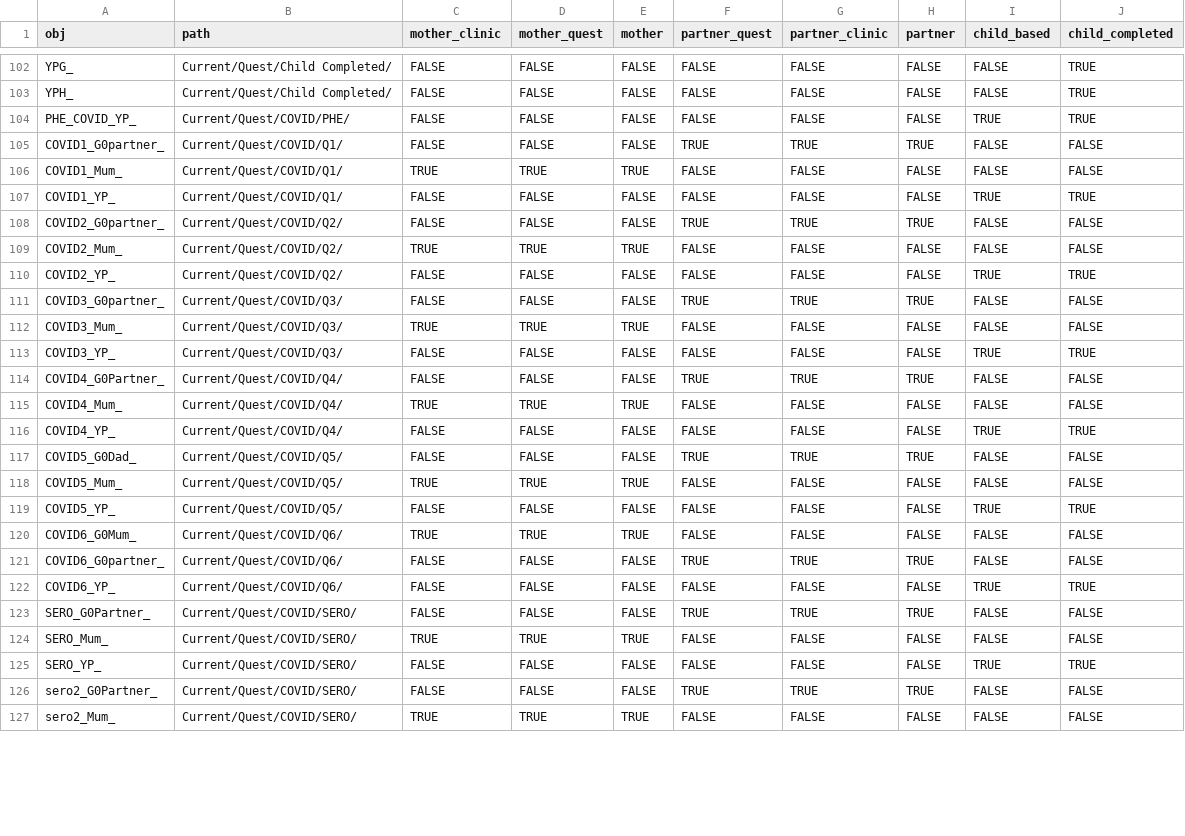
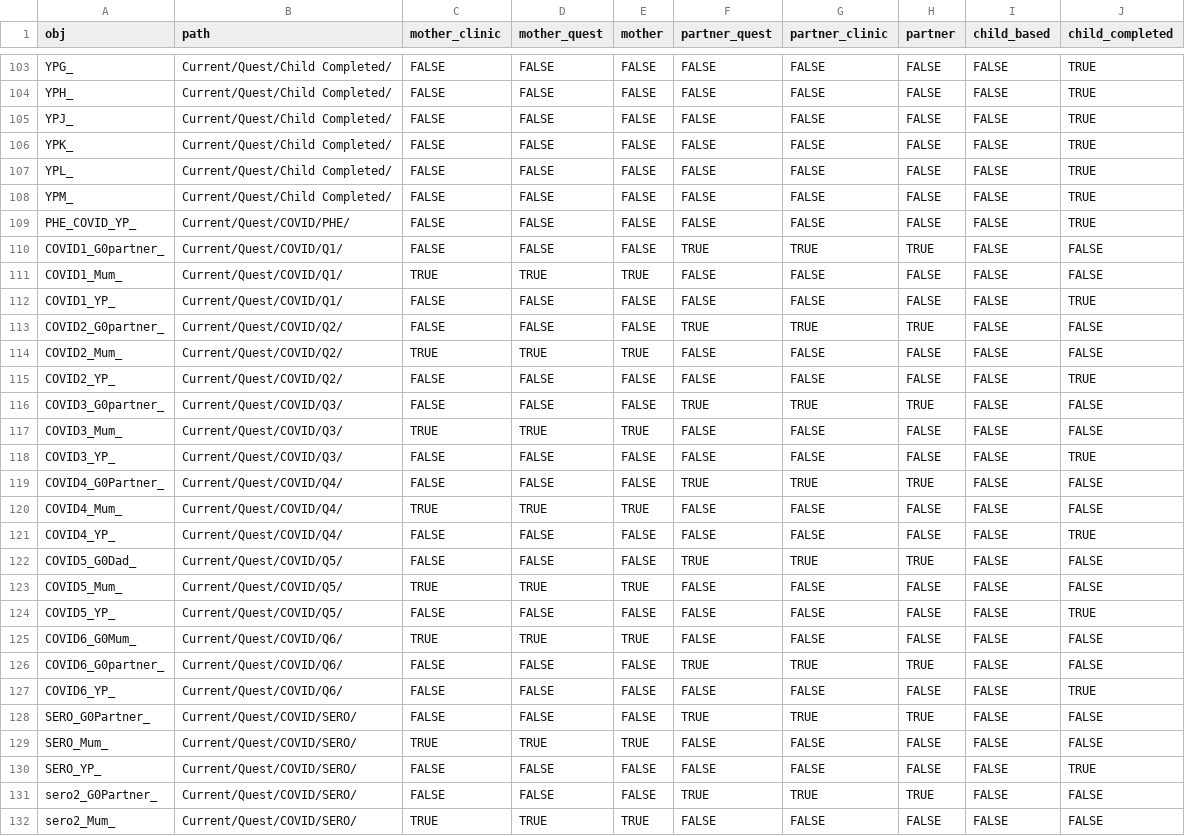
Before and after one commit to explodecomputer/alspac, a CSV file: data/sources.csv, drawn as a sheet; only a part is shown, gaps mark what is left out; the diff covers the shown part only.

Commit message:
Update sources.csv

```diff
--- a/data/sources.csv
+++ b/data/sources.csv
@@ -103,24 +104,28 @@ YPG_,Current/Quest/Child Completed/,FALSE,FALSE,FALSE,FALSE,FALSE,FALSE,FALSE,TR
 YPH_,Current/Quest/Child Completed/,FALSE,FALSE,FALSE,FALSE,FALSE,FALSE,FALSE,TRUE
-PHE_COVID_YP_,Current/Quest/COVID/PHE/,FALSE,FALSE,FALSE,FALSE,FALSE,FALSE,TRUE,TRUE
+YPJ_,Current/Quest/Child Completed/,FALSE,FALSE,FALSE,FALSE,FALSE,FALSE,FALSE,TRUE
+YPK_,Current/Quest/Child Completed/,FALSE,FALSE,FALSE,FALSE,FALSE,FALSE,FALSE,TRUE
+YPL_,Current/Quest/Child Completed/,FALSE,FALSE,FALSE,FALSE,FALSE,FALSE,FALSE,TRUE
+YPM_,Current/Quest/Child Completed/,FALSE,FALSE,FALSE,FALSE,FALSE,FALSE,FALSE,TRUE
+PHE_COVID_YP_,Current/Quest/COVID/PHE/,FALSE,FALSE,FALSE,FALSE,FALSE,FALSE,FALSE,TRUE
 COVID1_G0partner_,Current/Quest/COVID/Q1/,FALSE,FALSE,FALSE,TRUE,TRUE,TRUE,FALSE,FALSE
 COVID1_Mum_,Current/Quest/COVID/Q1/,TRUE,TRUE,TRUE,FALSE,FALSE,FALSE,FALSE,FALSE
-COVID1_YP_,Current/Quest/COVID/Q1/,FALSE,FALSE,FALSE,FALSE,FALSE,FALSE,TRUE,TRUE
+COVID1_YP_,Current/Quest/COVID/Q1/,FALSE,FALSE,FALSE,FALSE,FALSE,FALSE,FALSE,TRUE
 COVID2_G0partner_,Current/Quest/COVID/Q2/,FALSE,FALSE,FALSE,TRUE,TRUE,TRUE,FALSE,FALSE
 COVID2_Mum_,Current/Quest/COVID/Q2/,TRUE,TRUE,TRUE,FALSE,FALSE,FALSE,FALSE,FALSE
-COVID2_YP_,Current/Quest/COVID/Q2/,FALSE,FALSE,FALSE,FALSE,FALSE,FALSE,TRUE,TRUE
+COVID2_YP_,Current/Quest/COVID/Q2/,FALSE,FALSE,FALSE,FALSE,FALSE,FALSE,FALSE,TRUE
 COVID3_G0partner_,Current/Quest/COVID/Q3/,FALSE,FALSE,FALSE,TRUE,TRUE,TRUE,FALSE,FALSE
 COVID3_Mum_,Current/Quest/COVID/Q3/,TRUE,TRUE,TRUE,FALSE,FALSE,FALSE,FALSE,FALSE
-COVID3_YP_,Current/Quest/COVID/Q3/,FALSE,FALSE,FALSE,FALSE,FALSE,FALSE,TRUE,TRUE
+COVID3_YP_,Current/Quest/COVID/Q3/,FALSE,FALSE,FALSE,FALSE,FALSE,FALSE,FALSE,TRUE
 COVID4_G0Partner_,Current/Quest/COVID/Q4/,FALSE,FALSE,FALSE,TRUE,TRUE,TRUE,FALSE,FALSE
 COVID4_Mum_,Current/Quest/COVID/Q4/,TRUE,TRUE,TRUE,FALSE,FALSE,FALSE,FALSE,FALSE
-COVID4_YP_,Current/Quest/COVID/Q4/,FALSE,FALSE,FALSE,FALSE,FALSE,FALSE,TRUE,TRUE
+COVID4_YP_,Current/Quest/COVID/Q4/,FALSE,FALSE,FALSE,FALSE,FALSE,FALSE,FALSE,TRUE
 COVID5_G0Dad_,Current/Quest/COVID/Q5/,FALSE,FALSE,FALSE,TRUE,TRUE,TRUE,FALSE,FALSE
 COVID5_Mum_,Current/Quest/COVID/Q5/,TRUE,TRUE,TRUE,FALSE,FALSE,FALSE,FALSE,FALSE
-COVID5_YP_,Current/Quest/COVID/Q5/,FALSE,FALSE,FALSE,FALSE,FALSE,FALSE,TRUE,TRUE
+COVID5_YP_,Current/Quest/COVID/Q5/,FALSE,FALSE,FALSE,FALSE,FALSE,FALSE,FALSE,TRUE
 COVID6_G0Mum_,Current/Quest/COVID/Q6/,TRUE,TRUE,TRUE,FALSE,FALSE,FALSE,FALSE,FALSE
 COVID6_G0partner_,Current/Quest/COVID/Q6/,FALSE,FALSE,FALSE,TRUE,TRUE,TRUE,FALSE,FALSE
-COVID6_YP_,Current/Quest/COVID/Q6/,FALSE,FALSE,FALSE,FALSE,FALSE,FALSE,TRUE,TRUE
+COVID6_YP_,Current/Quest/COVID/Q6/,FALSE,FALSE,FALSE,FALSE,FALSE,FALSE,FALSE,TRUE
 SERO_G0Partner_,Current/Quest/COVID/SERO/,FALSE,FALSE,FALSE,TRUE,TRUE,TRUE,FALSE,FALSE
 SERO_Mum_,Current/Quest/COVID/SERO/,TRUE,TRUE,TRUE,FALSE,FALSE,FALSE,FALSE,FALSE
-SERO_YP_,Current/Quest/COVID/SERO/,FALSE,FALSE,FALSE,FALSE,FALSE,FALSE,TRUE,TRUE
+SERO_YP_,Current/Quest/COVID/SERO/,FALSE,FALSE,FALSE,FALSE,FALSE,FALSE,FALSE,TRUE
 sero2_G0Partner_,Current/Quest/COVID/SERO/,FALSE,FALSE,FALSE,TRUE,TRUE,TRUE,FALSE,FALSE
```
Also changed, not shown: 5 added rows and 63 edited cells elsewhere in this file.
